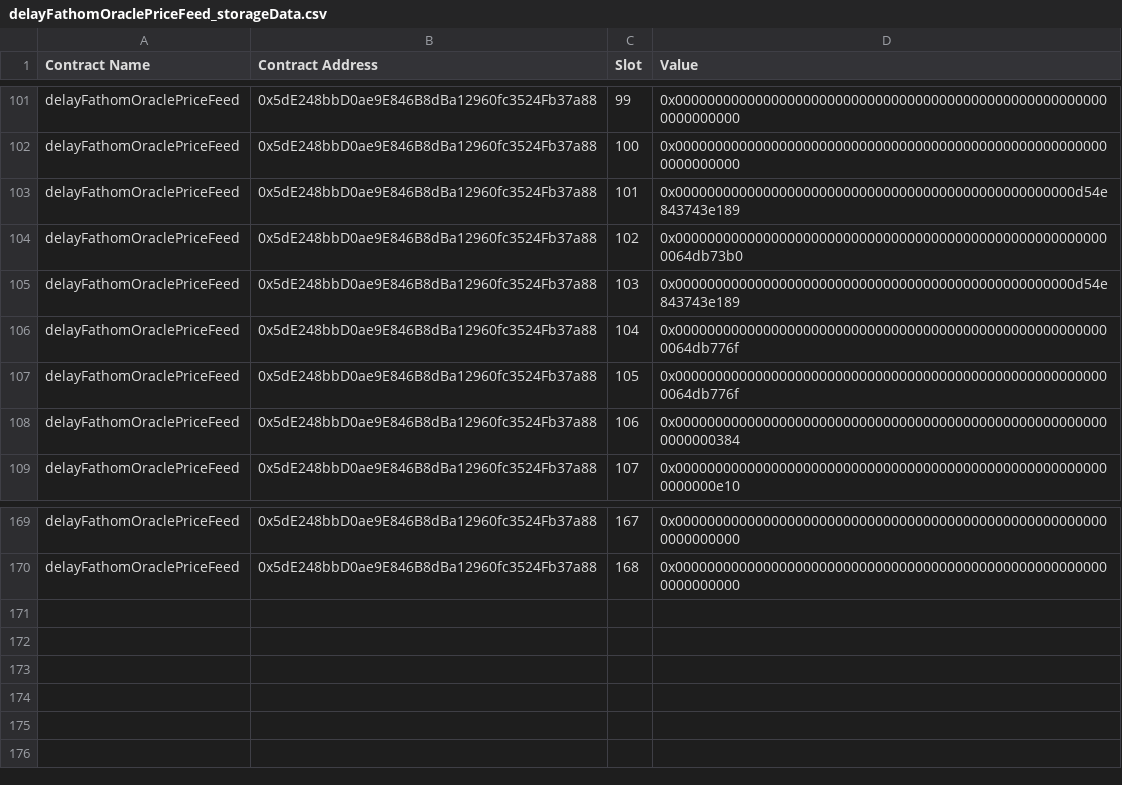
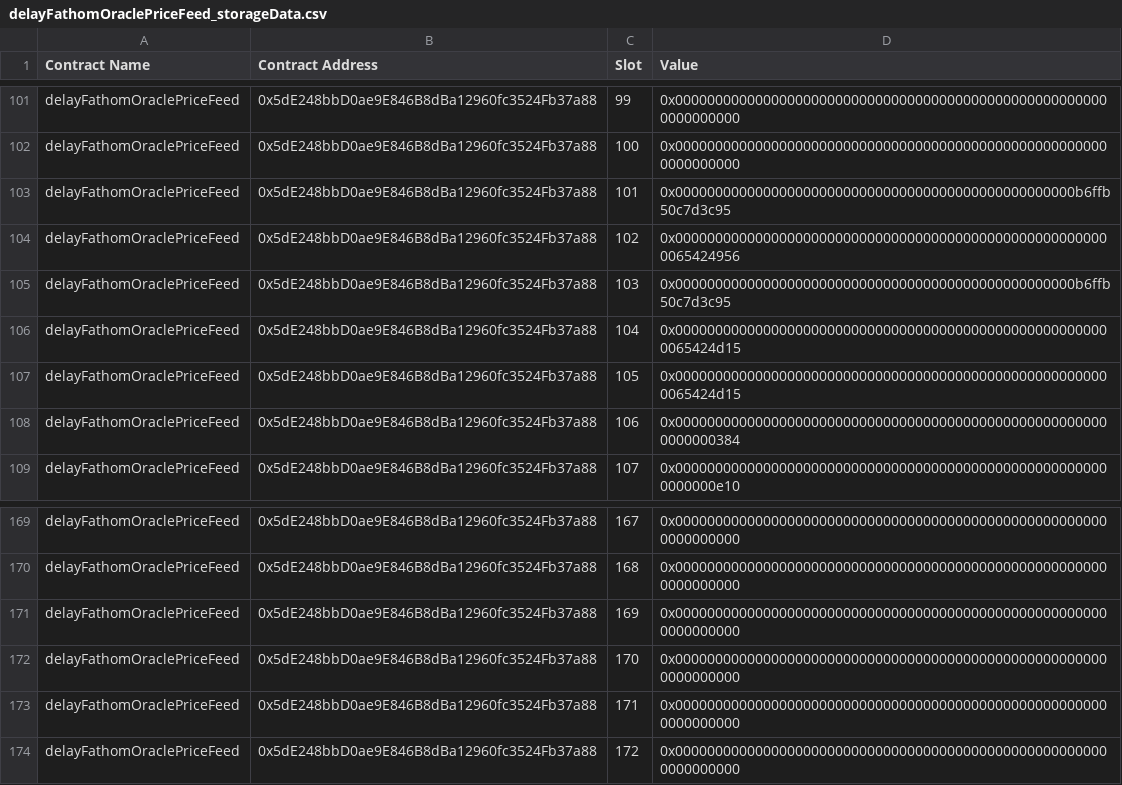
Before and after one commit to codinghistorian/storageSlotReader, a CSV file: storageCSVs/delayFathomOraclePriceFeed_storageData.csv, drawn as a sheet; only a part is shown, gaps mark what is left out.

```diff
--- a/storageCSVs/delayFathomOraclePriceFeed_storageData.csv
+++ b/storageCSVs/delayFathomOraclePriceFeed_storageData.csv
@@ -102,7 +102,7 @@ delayFathomOraclePriceFeed,0x5dE248bbD0ae9E846B8dBa12960fc3524Fb37a88,99,0x00000
 delayFathomOraclePriceFeed,0x5dE248bbD0ae9E846B8dBa12960fc3524Fb37a88,100,0x0000000000000000000000000000000000000000000000000000000000000000
-delayFathomOraclePriceFeed,0x5dE248bbD0ae9E846B8dBa12960fc3524Fb37a88,101,0x00000000000000000000000000000000000000000000000000d54e843743e189
-delayFathomOraclePriceFeed,0x5dE248bbD0ae9E846B8dBa12960fc3524Fb37a88,102,0x0000000000000000000000000000000000000000000000000000000064db73b0
-delayFathomOraclePriceFeed,0x5dE248bbD0ae9E846B8dBa12960fc3524Fb37a88,103,0x00000000000000000000000000000000000000000000000000d54e843743e189
-delayFathomOraclePriceFeed,0x5dE248bbD0ae9E846B8dBa12960fc3524Fb37a88,104,0x0000000000000000000000000000000000000000000000000000000064db776f
-delayFathomOraclePriceFeed,0x5dE248bbD0ae9E846B8dBa12960fc3524Fb37a88,105,0x0000000000000000000000000000000000000000000000000000000064db776f
+delayFathomOraclePriceFeed,0x5dE248bbD0ae9E846B8dBa12960fc3524Fb37a88,101,0x00000000000000000000000000000000000000000000000000b6ffb50c7d3c95
+delayFathomOraclePriceFeed,0x5dE248bbD0ae9E846B8dBa12960fc3524Fb37a88,102,0x0000000000000000000000000000000000000000000000000000000065424956
+delayFathomOraclePriceFeed,0x5dE248bbD0ae9E846B8dBa12960fc3524Fb37a88,103,0x00000000000000000000000000000000000000000000000000b6ffb50c7d3c95
+delayFathomOraclePriceFeed,0x5dE248bbD0ae9E846B8dBa12960fc3524Fb37a88,104,0x0000000000000000000000000000000000000000000000000000000065424d15
+delayFathomOraclePriceFeed,0x5dE248bbD0ae9E846B8dBa12960fc3524Fb37a88,105,0x0000000000000000000000000000000000000000000000000000000065424d15
 delayFathomOraclePriceFeed,0x5dE248bbD0ae9E846B8dBa12960fc3524Fb37a88,106,0x0000000000000000000000000000000000000000000000000000000000000384
@@ -170 +170,5 @@ delayFathomOraclePriceFeed,0x5dE248bbD0ae9E846B8dBa12960fc3524Fb37a88,167,0x0000
 delayFathomOraclePriceFeed,0x5dE248bbD0ae9E846B8dBa12960fc3524Fb37a88,168,0x0000000000000000000000000000000000000000000000000000000000000000
+delayFathomOraclePriceFeed,0x5dE248bbD0ae9E846B8dBa12960fc3524Fb37a88,169,0x0000000000000000000000000000000000000000000000000000000000000000
+delayFathomOraclePriceFeed,0x5dE248bbD0ae9E846B8dBa12960fc3524Fb37a88,170,0x0000000000000000000000000000000000000000000000000000000000000000
+delayFathomOraclePriceFeed,0x5dE248bbD0ae9E846B8dBa12960fc3524Fb37a88,171,0x0000000000000000000000000000000000000000000000000000000000000000
+delayFathomOraclePriceFeed,0x5dE248bbD0ae9E846B8dBa12960fc3524Fb37a88,172,0x0000000000000000000000000000000000000000000000000000000000000000
```
Also changed, not shown: storageCSVs/bookKeeperFlashMintArbitrager_storageData.csv, storageCSVs/collateralTokenAdapter_storageData.csv, 22 other files.
